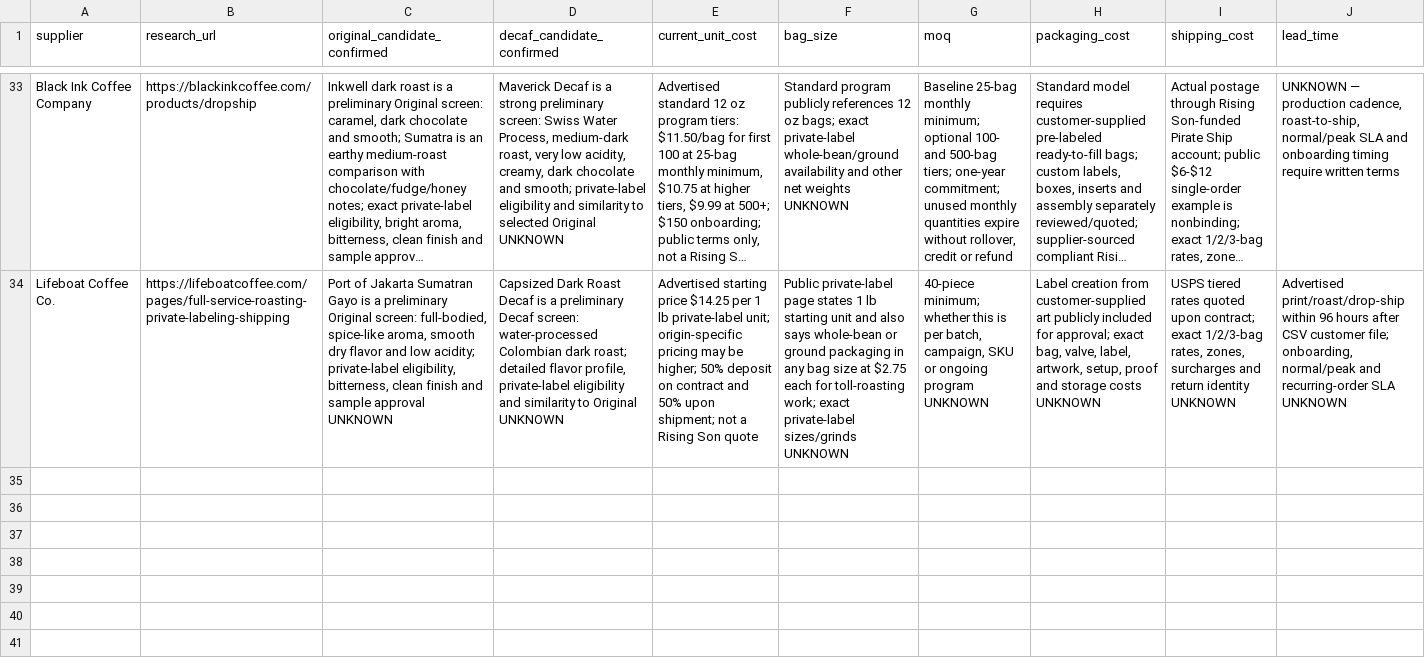
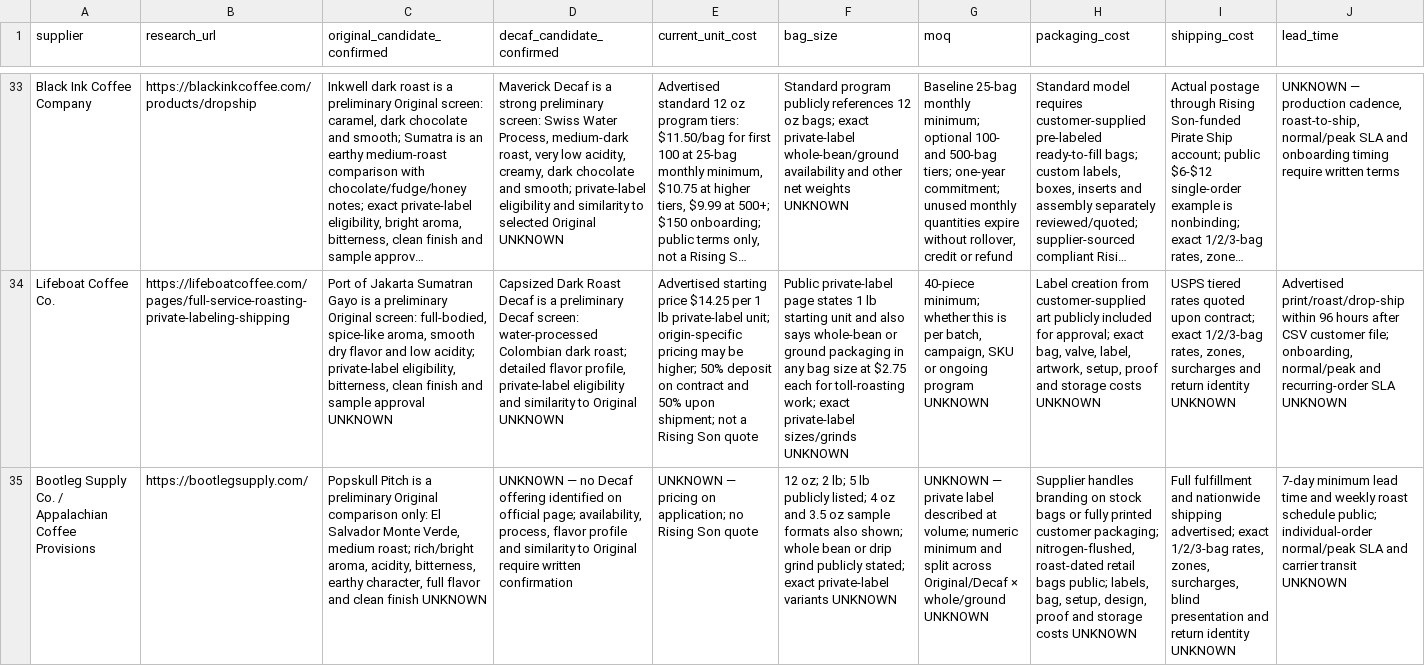
Before and after one commit to therisingsoncoffee/therisingsoncoffee.com, a CSV file: docs/supplier-outreach-tracker.csv, drawn as a sheet; only a part is shown, gaps mark what is left out; long unchanged cells end in …; rows hold the shown columns only; the diff names each change by its address in the sheet, - before the commit and + after, or states it on an @@ line.

Commit message:
Add Bootleg Supply supplier screen

```diff
--- a/docs/supplier-outreach-tracker.csv
+++ b/docs/supplier-outreach-tracker.csv
+row 35: Bootleg Supply Co. / Appalachian Coffee Provisions | https://bootlegsupply.com/ | Popskull Pitch is a preliminary Original comparison only: El Salvador Monte Verde, medium roast; rich/bright aroma, acidity, bitterness, earthy character, full flavor and clean finish UNKNOWN | UNKNOWN — no Decaf offering identified on official page; availability, process, flavor profile and similarity to Original require written confirmation | UNKNOWN — pricing on application; no Rising Son quote | 12 oz; 2 lb; 5 lb publicly listed; 4 oz and 3.5 oz sample formats also shown; whole bean or drip grind publicly stated; exact private-label variants UNKNOWN | UNKNOWN — private label described at volume; numeric minimum and split across Original/Decaf × whole/ground UNKNOWN | Supplier handles branding on stock bags or fully printed customer packaging; nitrogen-flushed, roast-dated retail bags public; labels, bag, setup, design, proof and storage costs UNKNOWN | Full fulfillment and nationwide shipping advertised; exact 1/2/3-bag rates, zones, surcharges, blind presentation and return identity UNKNOWN | 7-day minimum lead time and weekly roast schedule public; individual-order normal/peak SLA and carrier transit UNKNOWN
```
